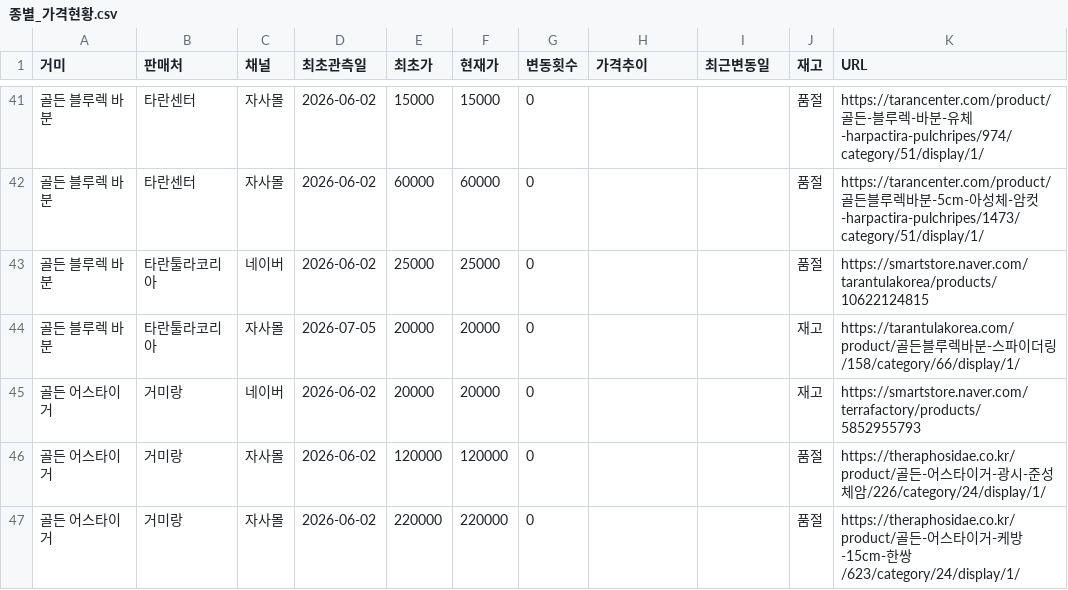
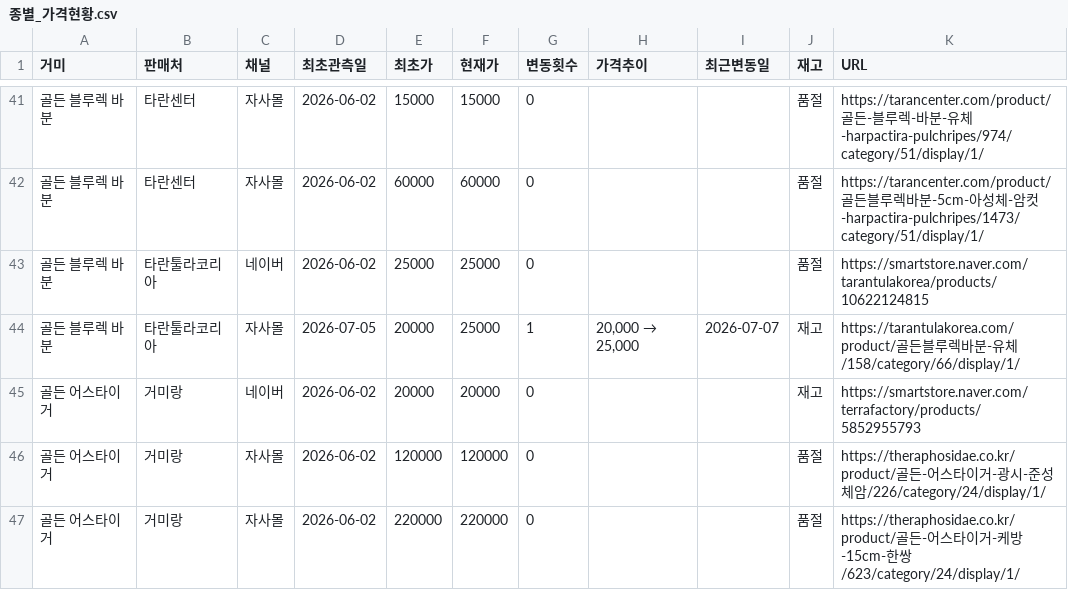
Before and after one commit to janghongku/tarantula-prices, a CSV file: outputs/종별_가격현황.csv, drawn as a sheet; only a part is shown, gaps mark what is left out; the diff covers the shown part only.

```diff
--- a/outputs/종별_가격현황.csv
+++ b/outputs/종별_가격현황.csv
@@ -43,3 +43,3 @@
 골든 블루렉 바분,타란툴라코리아,네이버,2026-06-02,25000,25000,0,,,품절,https://smartstore.naver.com/tarantulakorea/products/10622124815
-골든 블루렉 바분,타란툴라코리아,자사몰,2026-07-05,20000,20000,0,,,재고,https://tarantulakorea.com/product/골든블루렉바분-스파이더링/158/category/66/display/1/
+골든 블루렉 바분,타란툴라코리아,자사몰,2026-07-05,20000,25000,1,"20,000 → 25,000",2026-07-07,재고,https://tarantulakorea.com/product/골든블루렉바분-유체/158/category/66/display/1/
 골든 어스타이거,거미랑,네이버,2026-06-02,20000,20000,0,,,재고,https://smartstore.naver.com/terrafactory/products/5852955793
```
Also changed, not shown: 25 edited cells elsewhere in this file, outputs/가격변동_로그.csv, 4 other files.
